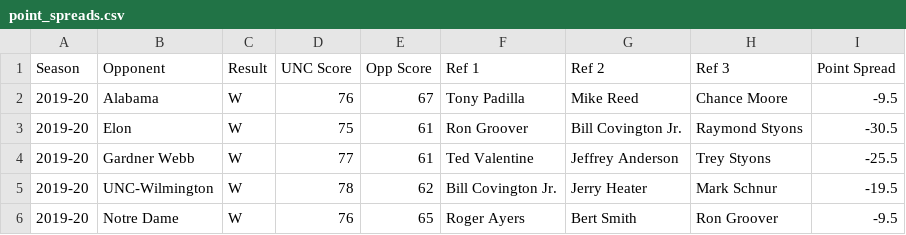
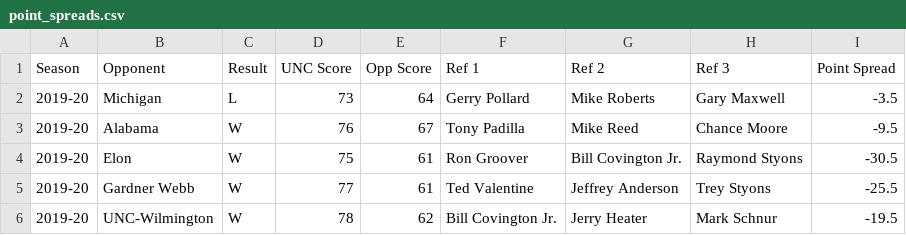
Before and after one commit to gallochris/dadgumboxscores, a CSV file: hugo_source/content/download/point_spreads.csv, drawn as a sheet; only a part is shown; the shorter side is filled out with more unchanged rows; the diff names each change by its address in the sheet, - before the commit and + after, or states it on an @@ line.

```diff
--- a/hugo_source/content/download/point_spreads.csv
+++ b/hugo_source/content/download/point_spreads.csv
+row 2: 2019-20 | Michigan | L | 73 | 64 | Gerry Pollard | Mike Roberts | Gary Maxwell | -3.5
```
Also changed, not shown: hugo_source/content/download/four_factors_all.csv, hugo_source/content/download/refs.csv, 12 other files.
